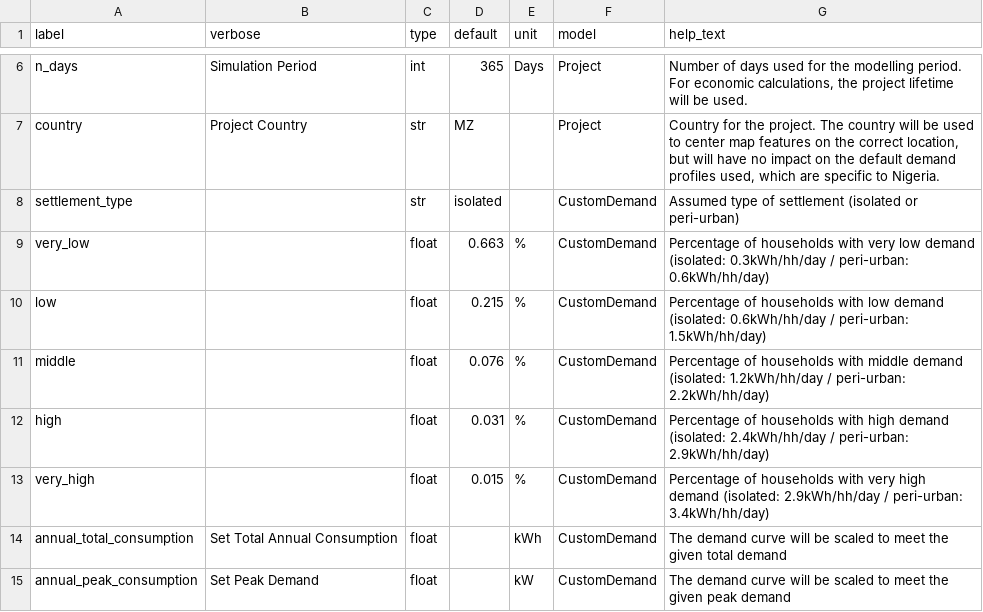
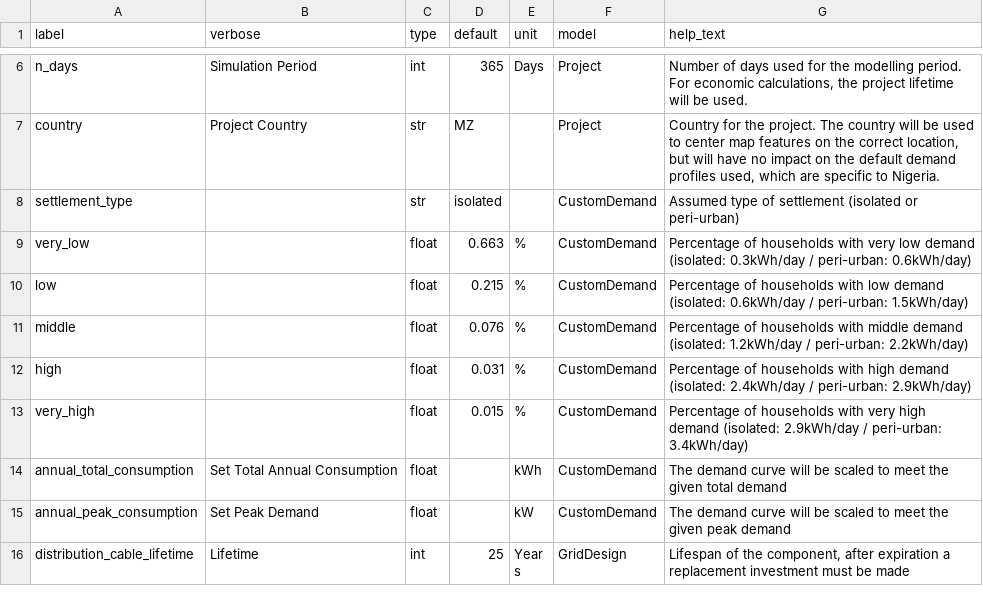
Before and after one commit to rl-institut/django-offgridplanner, a CSV file: offgridplanner/static/data/form_parameters.csv, drawn as a sheet; only a part is shown, gaps mark what is left out; the shorter side is filled out with more unchanged rows.

Commit message:
Update help text

```diff
--- a/offgridplanner/static/data/form_parameters.csv
+++ b/offgridplanner/static/data/form_parameters.csv
@@ -8,7 +8,7 @@ country,Project Country,str,MZ,,Project,"Country for the project. The country wi
 settlement_type,,str,isolated,,CustomDemand,Assumed type of settlement (isolated or peri-urban)
-very_low,,float,0.663,%,CustomDemand,Percentage of households with very low demand (isolated: 0.3kWh/hh/day / peri-urban: 0.6kWh/hh/day)
-low,,float,0.215,%,CustomDemand,Percentage of households with low demand (isolated: 0.6kWh/hh/day / peri-urban: 1.5kWh/hh/day)
-middle,,float,0.076,%,CustomDemand,Percentage of households with middle demand  (isolated: 1.2kWh/hh/day / peri-urban: 2.2kWh/hh/day)
-high,,float,0.031,%,CustomDemand,Percentage of households with high demand (isolated: 2.4kWh/hh/day / peri-urban: 2.9kWh/hh/day)
-very_high,,float,0.015,%,CustomDemand,Percentage of households with very high demand  (isolated: 2.9kWh/hh/day / peri-urban: 3.4kWh/hh/day)
+very_low,,float,0.663,%,CustomDemand,Percentage of households with very low demand (isolated: 0.3kWh/day / peri-urban: 0.6kWh/day)
+low,,float,0.215,%,CustomDemand,Percentage of households with low demand (isolated: 0.6kWh/day / peri-urban: 1.5kWh/day)
+middle,,float,0.076,%,CustomDemand,Percentage of households with middle demand  (isolated: 1.2kWh/day / peri-urban: 2.2kWh/day)
+high,,float,0.031,%,CustomDemand,Percentage of households with high demand (isolated: 2.4kWh/day / peri-urban: 2.9kWh/day)
+very_high,,float,0.015,%,CustomDemand,Percentage of households with very high demand  (isolated: 2.9kWh/day / peri-urban: 3.4kWh/day)
 annual_total_consumption,Set Total Annual Consumption,float,,kWh,CustomDemand,The demand curve will be scaled to meet the given total demand
```
